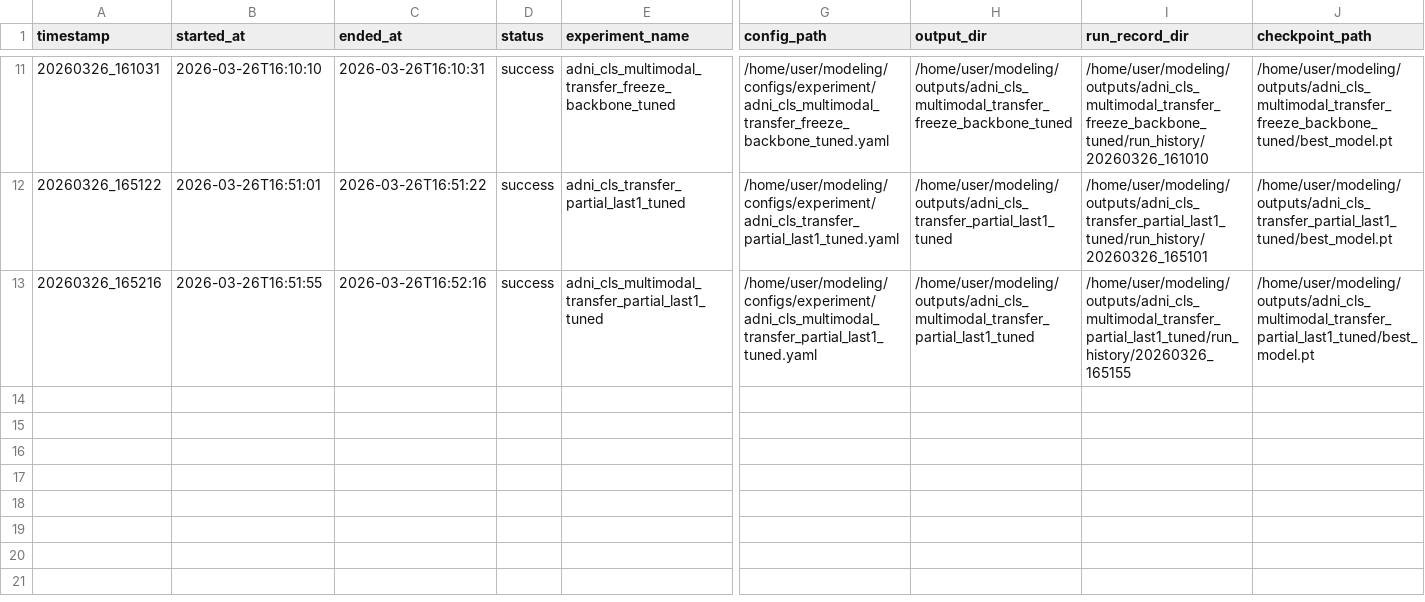
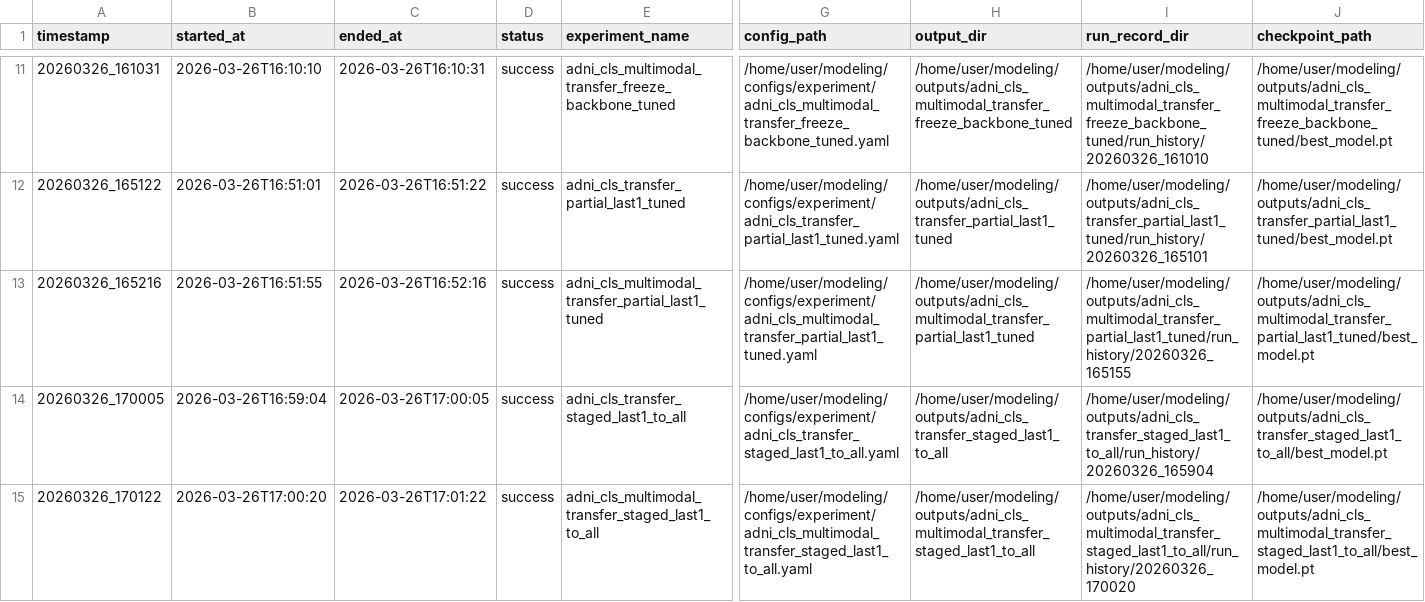
Before and after one commit to EunkuBae/transferlearning, a CSV file: outputs/metrics/experiment_runs.csv, drawn as a sheet; only a part is shown, gaps mark what is left out; rows hold the shown columns only; the diff names each change by its address in the sheet, - before the commit and + after, or states it on an @@ line.

Commit message:
Add ADNI transfer results

```diff
--- a/outputs/metrics/experiment_runs.csv
+++ b/outputs/metrics/experiment_runs.csv
+row 14: 20260326_170005 | 2026-03-26T16:59:04 | 2026-03-26T17:00:05 | success | adni_cls_transfer_staged_last1_to_all | /home/user/modeling/configs/experiment/adni_cls_transfer_staged_last1_to_all.yaml | /home/user/modeling/outputs/adni_cls_transfer_staged_last1_to_all | /home/user/modeling/outputs/adni_cls_transfer_staged_last1_to_all/run_history/20260326_165904 | /home/user/modeling/outputs/adni_cls_transfer_staged_last1_to_all/best_model.pt
+row 15: 20260326_170122 | 2026-03-26T17:00:20 | 2026-03-26T17:01:22 | success | adni_cls_multimodal_transfer_staged_last1_to_all | /home/user/modeling/configs/experiment/adni_cls_multimodal_transfer_staged_last1_to_all.yaml | /home/user/modeling/outputs/adni_cls_multimodal_transfer_staged_last1_to_all | /home/user/modeling/outputs/adni_cls_multimodal_transfer_staged_last1_to_all/run_history/20260326_170020 | /home/user/modeling/outputs/adni_cls_multimodal_transfer_staged_last1_to_all/best_model.pt
```
Also changed, not shown: 9 other files.
